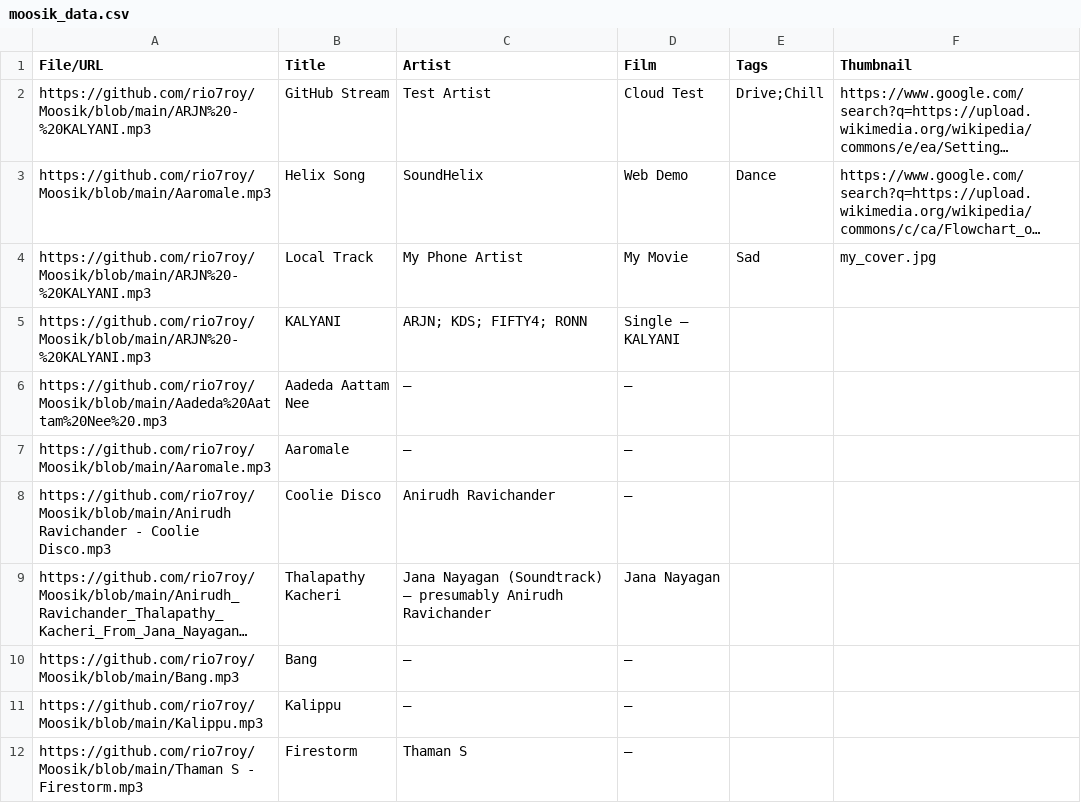
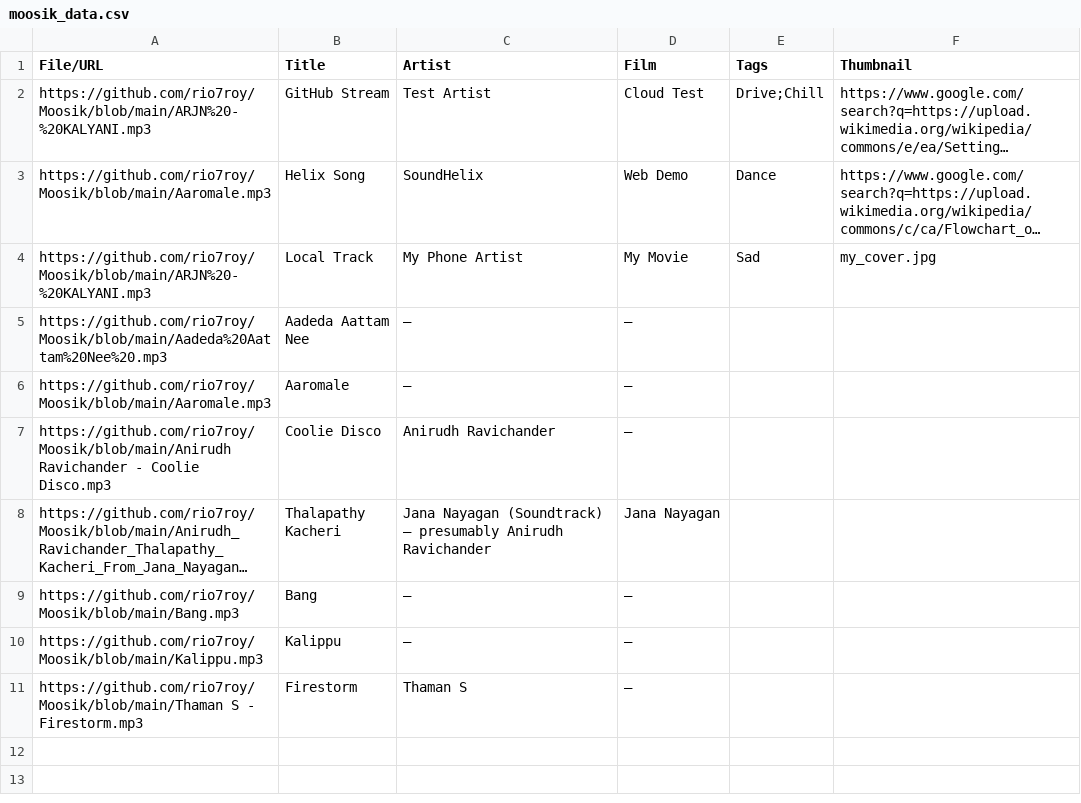
Before and after one commit to rio7roy/Moosik, a CSV file: moosik_data.csv, drawn as a sheet; long unchanged cells end in …; the diff names each change by its address in the sheet, - before the commit and + after, or states it on an @@ line.

Commit message:
Update moosik_data.csv

```diff
--- a/moosik_data.csv
+++ b/moosik_data.csv
-row 5: https://github.com/rio7roy/Moosik/blob/main/ARJN%20-%20KALYANI.mp3 | KALYANI | ARJN; KDS; FIFTY4; RONN | Single — KALYANI
```
